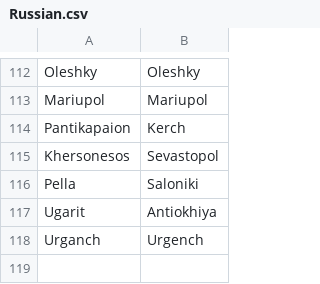
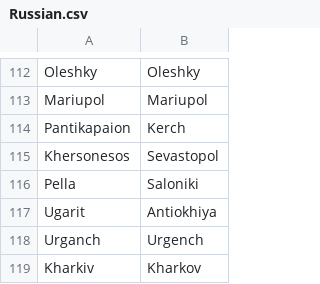
Before and after one commit to proompter-deluxe/Dawn-of-Civilization, a CSV file: Assets/Maps/Translations/Russian.csv, drawn as a sheet; only a part is shown, gaps mark what is left out.

```diff
--- a/Assets/Maps/Translations/Russian.csv
+++ b/Assets/Maps/Translations/Russian.csv
@@ -118 +118,2 @@ Ugarit,Antiokhiya
 Urganch,Urgench
+Kharkiv,Kharkov
```
Also changed, not shown: 11 other files.
